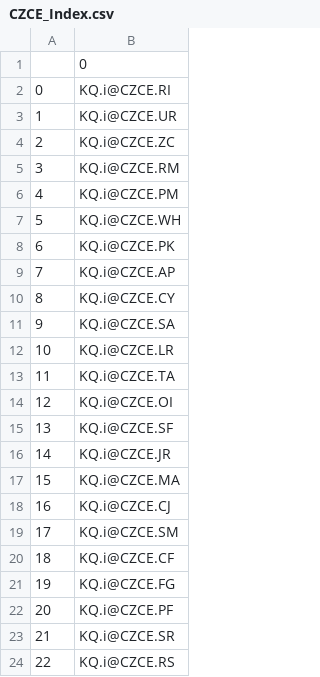
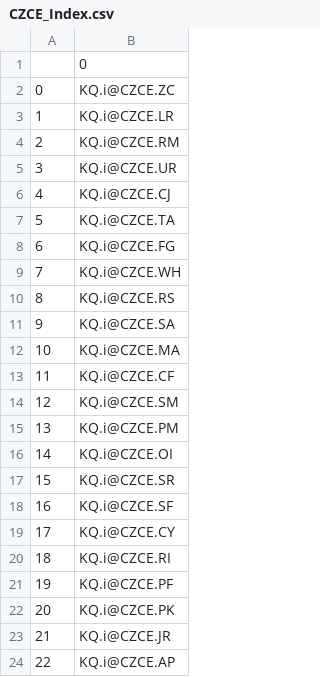
Before and after one commit to shiyindebcd/ProcessTrader, a CSV file: available_contracts/CZCE_Index.csv, drawn as a sheet.

```diff
--- a/available_contracts/CZCE_Index.csv
+++ b/available_contracts/CZCE_Index.csv
@@ -1,24 +1,24 @@
 ,0
-0,KQ.i@CZCE.RI
-1,KQ.i@CZCE.UR
-2,KQ.i@CZCE.ZC
-3,KQ.i@CZCE.RM
-4,KQ.i@CZCE.PM
-5,KQ.i@CZCE.WH
-6,KQ.i@CZCE.PK
-7,KQ.i@CZCE.AP
-8,KQ.i@CZCE.CY
+0,KQ.i@CZCE.ZC
+1,KQ.i@CZCE.LR
+2,KQ.i@CZCE.RM
+3,KQ.i@CZCE.UR
+4,KQ.i@CZCE.CJ
+5,KQ.i@CZCE.TA
+6,KQ.i@CZCE.FG
+7,KQ.i@CZCE.WH
+8,KQ.i@CZCE.RS
 9,KQ.i@CZCE.SA
-10,KQ.i@CZCE.LR
-11,KQ.i@CZCE.TA
-12,KQ.i@CZCE.OI
-13,KQ.i@CZCE.SF
-14,KQ.i@CZCE.JR
-15,KQ.i@CZCE.MA
-16,KQ.i@CZCE.CJ
-17,KQ.i@CZCE.SM
-18,KQ.i@CZCE.CF
-19,KQ.i@CZCE.FG
-20,KQ.i@CZCE.PF
-21,KQ.i@CZCE.SR
-22,KQ.i@CZCE.RS
+10,KQ.i@CZCE.MA
+11,KQ.i@CZCE.CF
+12,KQ.i@CZCE.SM
+13,KQ.i@CZCE.PM
+14,KQ.i@CZCE.OI
+15,KQ.i@CZCE.SR
+16,KQ.i@CZCE.SF
+17,KQ.i@CZCE.CY
+18,KQ.i@CZCE.RI
+19,KQ.i@CZCE.PF
+20,KQ.i@CZCE.PK
+21,KQ.i@CZCE.JR
+22,KQ.i@CZCE.AP
```
Also changed, not shown: available_contracts/CFFEX_Future.csv, available_contracts/CFFEX_Option.csv, 25 other files.
